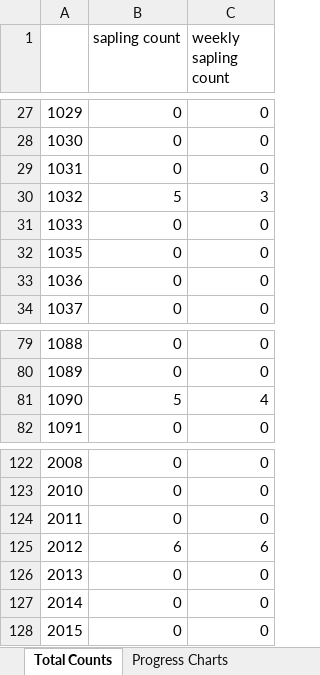
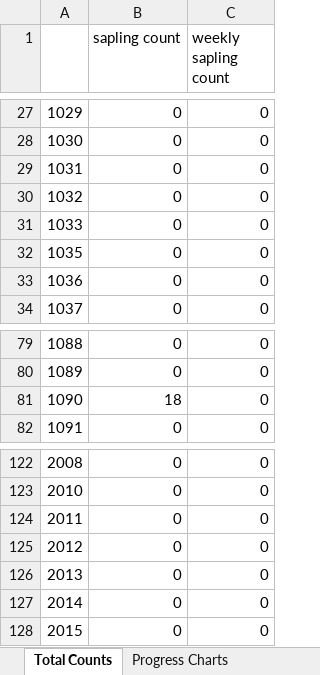
Before and after one commit to tree-plenish/prod-analytics, an Excel workbook: Tree Request Dash.xlsx, sheet Total Counts, drawn as a sheet; only a part is shown, gaps mark what is left out; values as stored, in another font and other column widths than the file's, no borders; the diff names each change by its address in the sheet, - before the commit and + after, or states it on an @@ line.

```diff
--- a/Tree Request Dash.xlsx (sheet Total Counts)
+++ b/Tree Request Dash.xlsx (sheet Total Counts)
-B30 (sapling count): 5
+B30 (sapling count): 0
-C30 (weekly sapling count): 3
+C30 (weekly sapling count): 0
-B81 (sapling count): 5
+B81 (sapling count): 18
-C81 (weekly sapling count): 4
+C81 (weekly sapling count): 0
-B125 (sapling count): 6
+B125 (sapling count): 0
-C125 (weekly sapling count): 6
+C125 (weekly sapling count): 0
```
Also changed, not shown: sheet Unaggregated Data, 4 other files.
